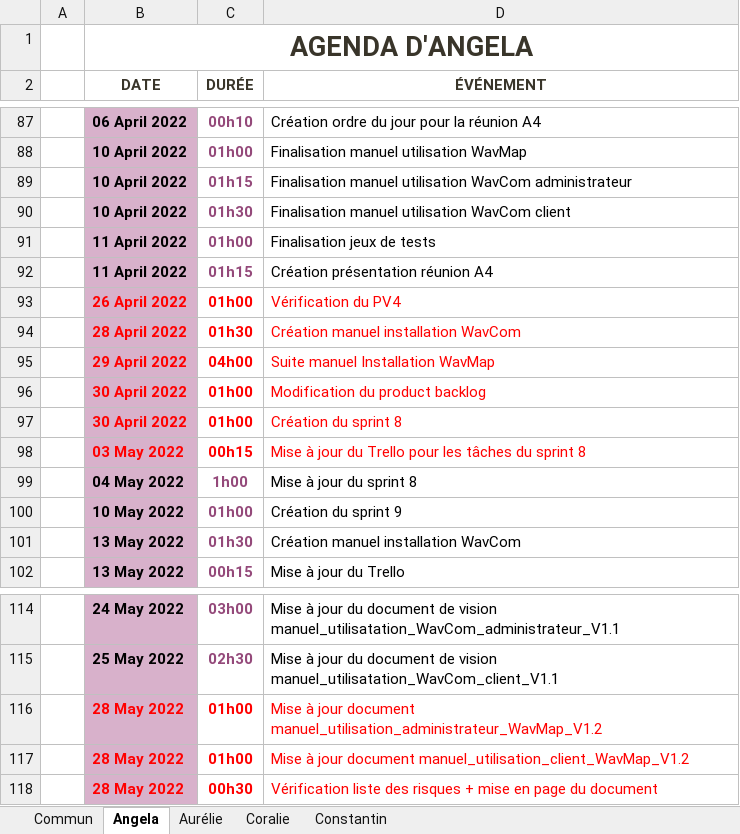
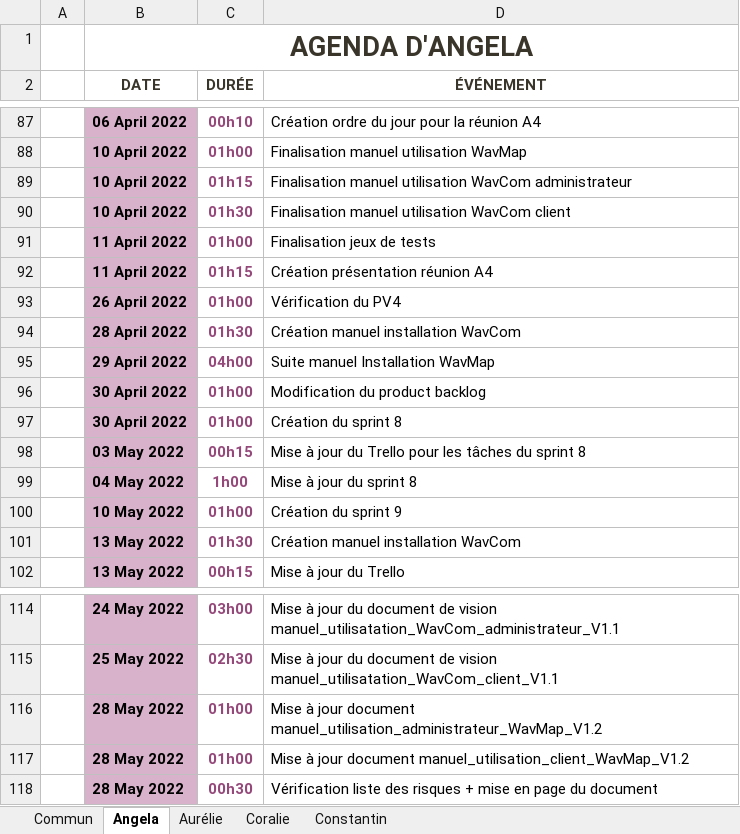
Before and after one commit to ConstantinHrrmn/WavContact, an Excel workbook: Documents/0_Journal_de_bord.xlsx, sheet Angela, drawn as a sheet; only a part is shown, gaps mark what is left out; values as stored, in another font and other column widths than the file's, no borders; table styles not drawn; the diff names each change by its address in the sheet, - before the commit and + after, or states it on an @@ line.

Commit message:
MAJ

```diff
--- a/Documents/0_Journal_de_bord.xlsx (sheet Angela)
+++ b/Documents/0_Journal_de_bord.xlsx (sheet Angela)
-B93:B98 text colour: #FF0000
+B93:B98 text colour: black
-C93:C98 text colour: #FF0000
+C93:C98 text colour: #94497A
-D93:D98 text colour: #FF0000
+D93:D98 text colour: black
-B116:B118 text colour: #FF0000
+B116:B118 text colour: black
-C116:C118 text colour: #FF0000
+C116:C118 text colour: #94497A
-D116:D118 text colour: #FF0000
+D116:D118 text colour: black
```
Also changed, not shown: sheet Aurélie.
